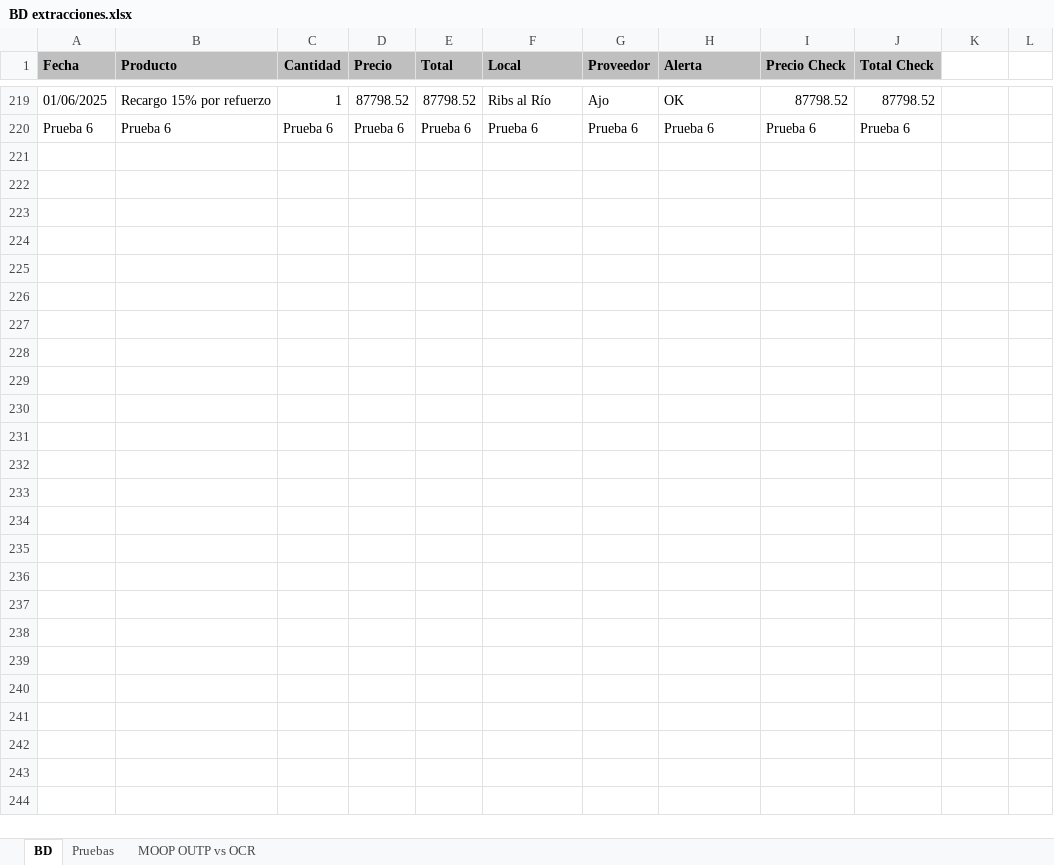
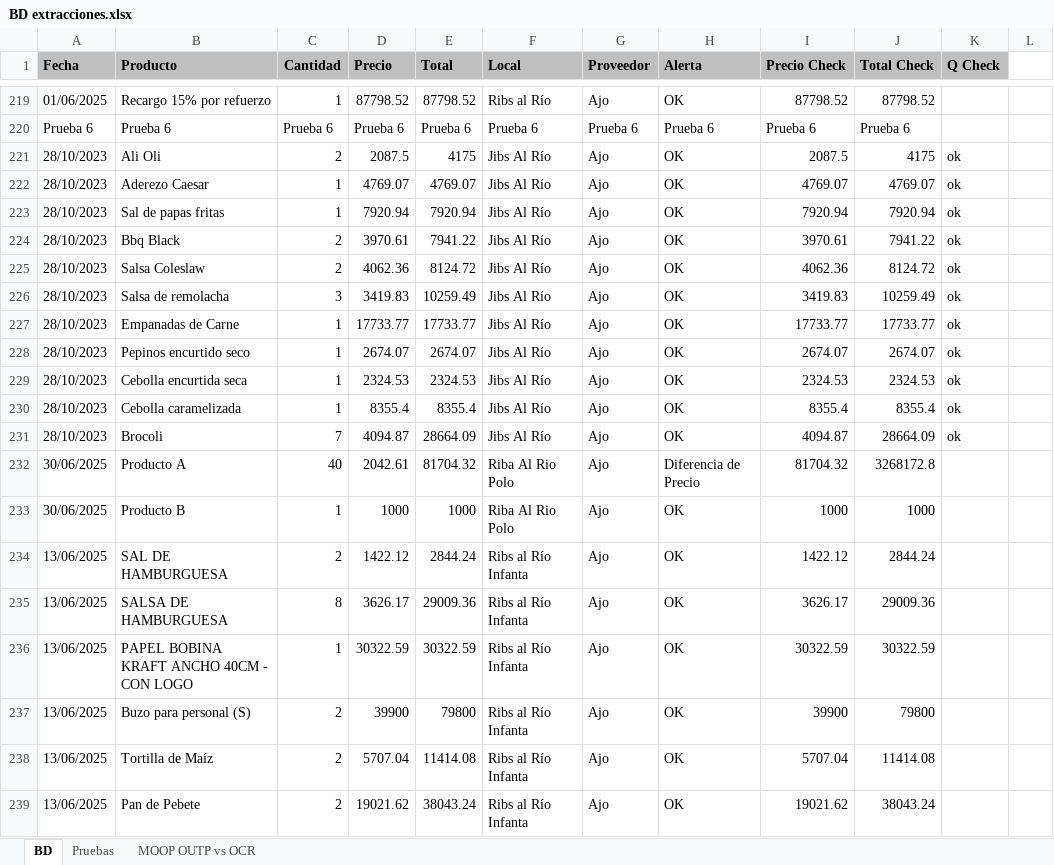
Before and after one commit to MateoLesni/lector_de_facturas, an Excel workbook: BD extracciones.xlsx, sheet BD, drawn as a sheet; only a part is shown, gaps mark what is left out; values as stored, in another font and other column widths than the file's, no borders; the diff covers the shown part only; the diff names each change by its address in the sheet, - before the commit and + after, or states it on an @@ line.

```diff
--- a/BD extracciones.xlsx (sheet BD)
+++ b/BD extracciones.xlsx (sheet BD)
-K1: (empty)
+K1: Q Check
-K1 fill: none
+K1 fill: #BFBFBF
+row 221: 28/10/2023 | Ali Oli | 2 | 2087.5 | 4175 | Jibs Al Río | Ajo | OK | 2087.5 | 4175 | ok
+row 222: 28/10/2023 | Aderezo Caesar | 1 | 4769.07 | 4769.07 | Jibs Al Río | Ajo | OK | 4769.07 | 4769.07 | ok
+row 223: 28/10/2023 | Sal de papas fritas | 1 | 7920.94 | 7920.94 | Jibs Al Río | Ajo | OK | 7920.94 | 7920.94 | ok
+row 224: 28/10/2023 | Bbq Black | 2 | 3970.61 | 7941.22 | Jibs Al Río | Ajo | OK | 3970.61 | 7941.22 | ok
+row 225: 28/10/2023 | Salsa Coleslaw | 2 | 4062.36 | 8124.72 | Jibs Al Río | Ajo | OK | 4062.36 | 8124.72 | ok
+row 226: 28/10/2023 | Salsa de remolacha | 3 | 3419.83 | 10259.49 | Jibs Al Río | Ajo | OK | 3419.83 | 10259.49 | ok
+row 227: 28/10/2023 | Empanadas de Carne | 1 | 17733.77 | 17733.77 | Jibs Al Río | Ajo | OK | 17733.77 | 17733.77 | ok
+row 228: 28/10/2023 | Pepinos encurtido seco | 1 | 2674.07 | 2674.07 | Jibs Al Río | Ajo | OK | 2674.07 | 2674.07 | ok
+row 229: 28/10/2023 | Cebolla encurtida seca | 1 | 2324.53 | 2324.53 | Jibs Al Río | Ajo | OK | 2324.53 | 2324.53 | ok
+row 230: 28/10/2023 | Cebolla caramelizada | 1 | 8355.4 | 8355.4 | Jibs Al Río | Ajo | OK | 8355.4 | 8355.4 | ok
+row 231: 28/10/2023 | Brocoli | 7 | 4094.87 | 28664.09 | Jibs Al Río | Ajo | OK | 4094.87 | 28664.09 | ok
+row 232: 30/06/2025 | Producto A | 40 | 2042.61 | 81704.32 | Riba Al Rio Polo | Ajo | Diferencia de Precio | 81704.32 | 3268172.8
+row 233: 30/06/2025 | Producto B | 1 | 1000 | 1000 | Riba Al Rio Polo | Ajo | OK | 1000 | 1000
+row 234: 13/06/2025 | SAL DE HAMBURGUESA | 2 | 1422.12 | 2844.24 | Ribs al Río Infanta | Ajo | OK | 1422.12 | 2844.24
+row 235: 13/06/2025 | SALSA DE HAMBURGUESA | 8 | 3626.17 | 29009.36 | Ribs al Río Infanta | Ajo | OK | 3626.17 | 29009.36
+row 236: 13/06/2025 | PAPEL BOBINA KRAFT ANCHO 40CM - CON LOGO | 1 | 30322.59 | 30322.59 | Ribs al Río Infanta | Ajo | OK | 30322.59 | 30322.59
+row 237: 13/06/2025 | Buzo para personal (S) | 2 | 39900 | 79800 | Ribs al Río Infanta | Ajo | OK | 39900 | 79800
+row 238: 13/06/2025 | Tortilla de Maíz | 2 | 5707.04 | 11414.08 | Ribs al Río Infanta | Ajo | OK | 5707.04 | 11414.08
+row 239: 13/06/2025 | Pan de Pebete | 2 | 19021.62 | 38043.24 | Ribs al Río Infanta | Ajo | OK | 19021.62 | 38043.24
```
Also changed, not shown: 124 added rows elsewhere in this sheet, 1 other file.
